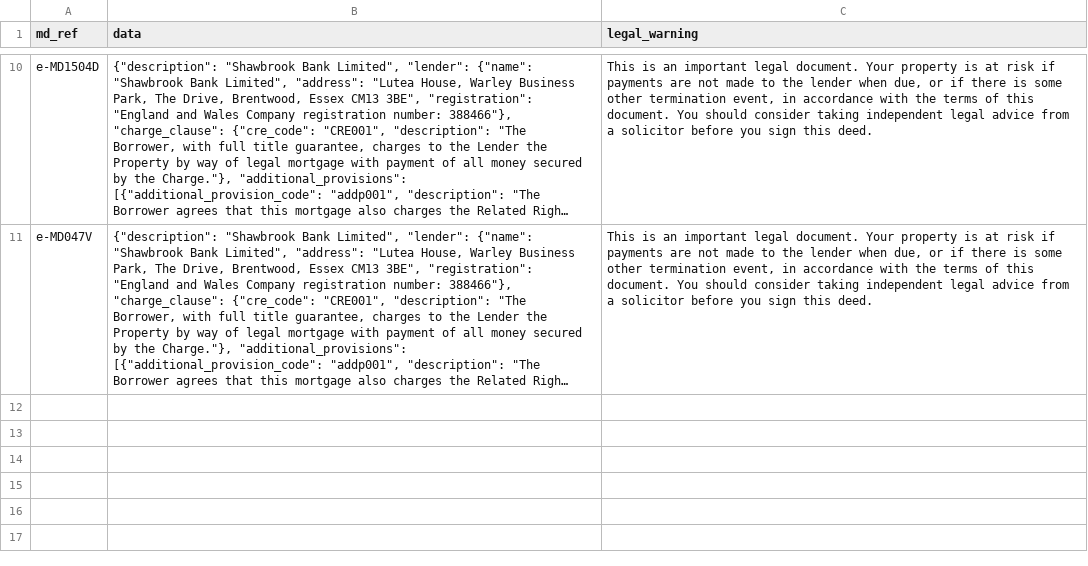
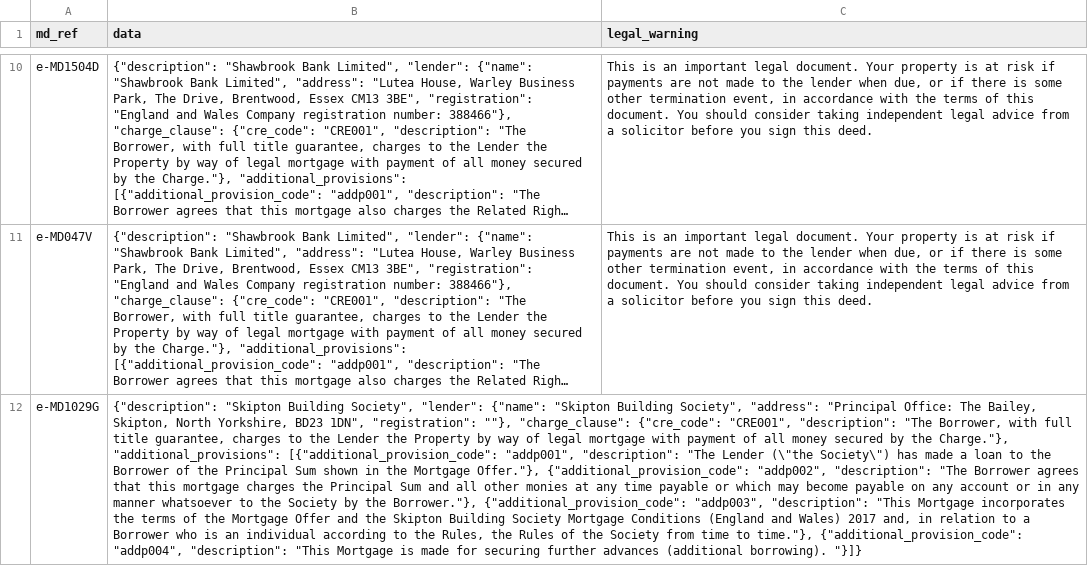
Before and after one commit to LandRegistry-Attic/deed-api, a CSV file: migrations/setup_initial_data/data/mortgage_document/test_md.csv, drawn as a sheet; only a part is shown, gaps mark what is left out; long unchanged cells end in …; the diff names each change by its address in the sheet, - before the commit and + after, or states it on an @@ line.

Commit message:
skipton md

```diff
--- a/migrations/setup_initial_data/data/mortgage_document/test_md.csv
+++ b/migrations/setup_initial_data/data/mortgage_document/test_md.csv
+row 12: e-MD1029G | {"description": "Skipton Building Society", "lender": {"name": "Skipton Building Society", "address": "Principal Office: The Bailey, Skipton, North Yorkshire, BD23 1DN", "registration": ""}, "charge_clause": {"cre_code": "CRE001", "description": "The Borrower, with full title guarantee, charges to the Lender the Property by way of legal mortgage with payment of all money secured by the Charge."}, "additional_provisions": [{"additional_provision_code": "addp001", "description": "The Lender (\"the Society\") has made a loan to the Borrower of the Principal Sum shown in the Mortgage Offer."}, {"additional_provision_code": "addp002", "description": "The Borrower agrees that this mortgage charges the Principal Sum and all other monies at any time payable or which may become payable on any account or in any manner whatsoever to the Society by the Borrower."}, {"additional_provision_code": "addp003", "description": "This Mortgage incorporates the terms of the Mortgage Offer and the Skipton Building Society Mortgage Conditions (England and Wales) 2017 and, in relation to a Borrower who is an individual according to the Rules, the Rules of the Society from time to time."}, {"additional_provision_code": "addp004", "description": "This Mortgage is made for securing further advances (additional borrowing). "}]}
```
